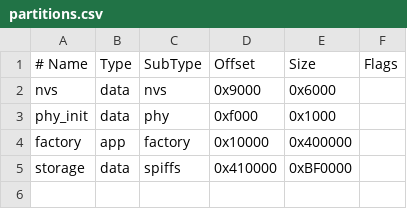
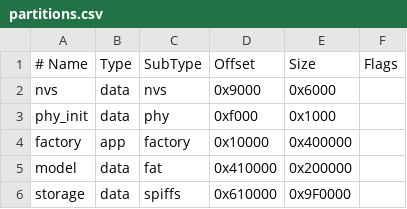
Before and after one commit to colussim/ESP-myhome-EchoEar, a CSV file: partitions.csv, drawn as a sheet.

```diff
--- a/partitions.csv
+++ b/partitions.csv
@@ -4,2 +4,3 @@ phy_init, data, phy,     0xf000,   0x1000,
 factory,  app,  factory, 0x10000,  0x400000,
-storage,  data, spiffs,  0x410000, 0xBF0000,
+model,    data,  fat,    0x410000, 0x200000,
+storage,  data, spiffs,  0x610000, 0x9F0000,
```
Also changed, not shown: 9 other files.
